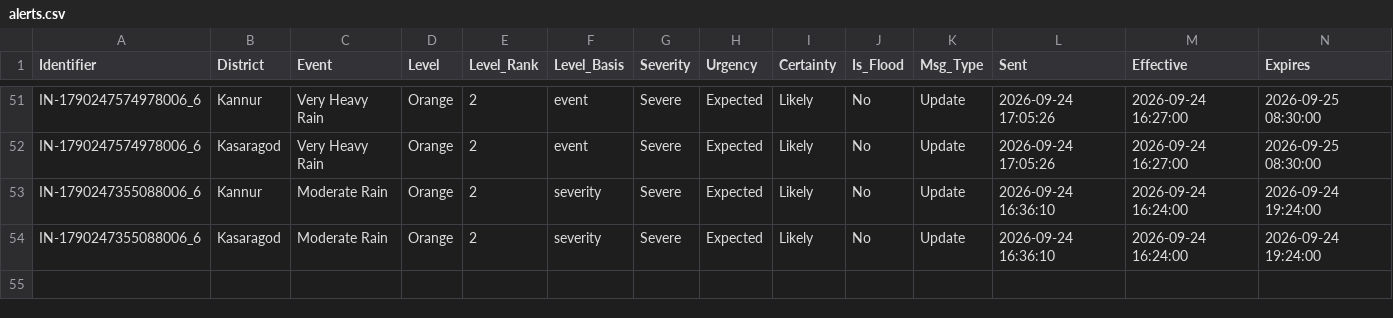
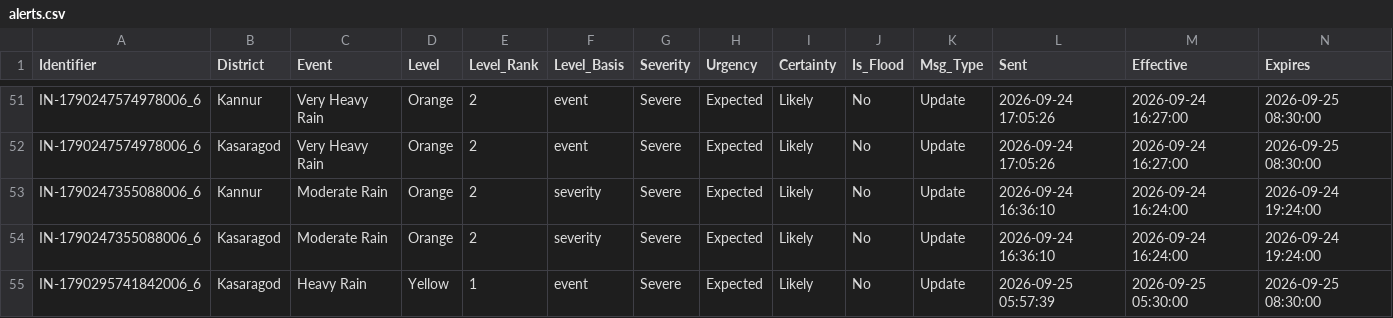
Before and after one commit to kasitpm/kerala-flood-watch, a CSV file: data/alerts.csv, drawn as a sheet; only a part is shown, gaps mark what is left out; rows hold the shown columns only; the diff names each change by its address in the sheet, - before the commit and + after, or states it on an @@ line.

```diff
--- a/data/alerts.csv
+++ b/data/alerts.csv
+row 55: IN-1790295741842006_6 | Kasaragod | Heavy Rain | Yellow | 1 | event | Severe | Expected | Likely | No | Update | 2026-09-25 05:57:39 | 2026-09-25 05:30:00 | 2026-09-25 08:30:00
```
Also changed, not shown: data/flood_latest.csv, data/rainfall_latest.csv, 1 other file.
